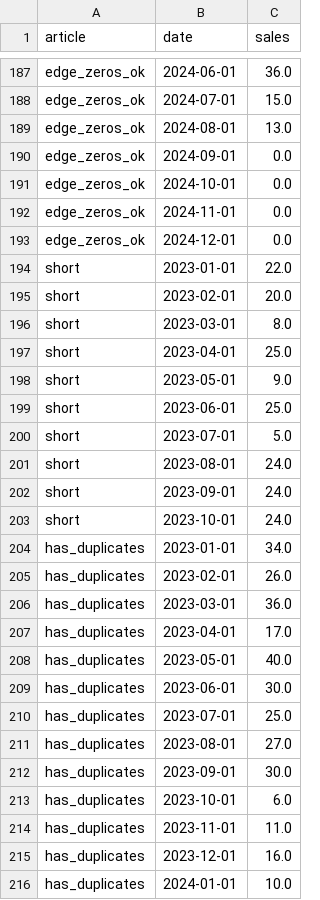
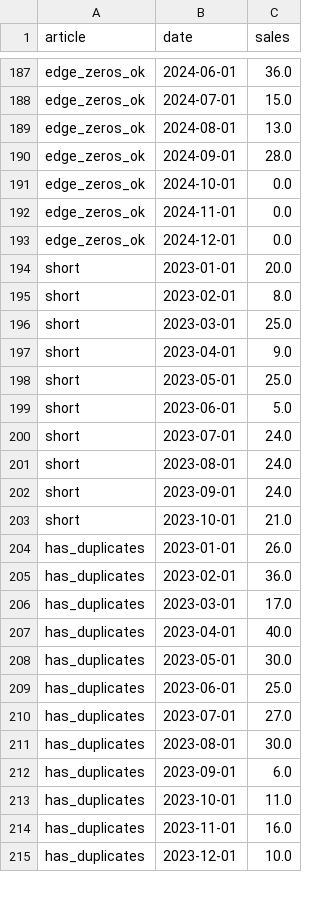
Before and after one commit to qdzzzxc/salecast, a CSV file: scripts/data/sample_ts.csv, drawn as a sheet; only a part is shown, gaps mark what is left out; the diff covers the shown part only.

```diff
--- a/scripts/data/sample_ts.csv
+++ b/scripts/data/sample_ts.csv
@@ -189,3 +189,3 @@ edge_zeros_ok,2024-07-01,15.0
 edge_zeros_ok,2024-08-01,13.0
-edge_zeros_ok,2024-09-01,0.0
+edge_zeros_ok,2024-09-01,28.0
 edge_zeros_ok,2024-10-01,0.0
@@ -193,24 +193,23 @@ edge_zeros_ok,2024-11-01,0.0
 edge_zeros_ok,2024-12-01,0.0
-short,2023-01-01,22.0
-short,2023-02-01,20.0
-short,2023-03-01,8.0
-short,2023-04-01,25.0
-short,2023-05-01,9.0
-short,2023-06-01,25.0
-short,2023-07-01,5.0
+short,2023-01-01,20.0
+short,2023-02-01,8.0
+short,2023-03-01,25.0
+short,2023-04-01,9.0
+short,2023-05-01,25.0
+short,2023-06-01,5.0
+short,2023-07-01,24.0
 short,2023-08-01,24.0
 short,2023-09-01,24.0
-short,2023-10-01,24.0
-has_duplicates,2023-01-01,34.0
-has_duplicates,2023-02-01,26.0
-has_duplicates,2023-03-01,36.0
-has_duplicates,2023-04-01,17.0
-has_duplicates,2023-05-01,40.0
-has_duplicates,2023-06-01,30.0
-has_duplicates,2023-07-01,25.0
-has_duplicates,2023-08-01,27.0
-has_duplicates,2023-09-01,30.0
-has_duplicates,2023-10-01,6.0
-has_duplicates,2023-11-01,11.0
-has_duplicates,2023-12-01,16.0
-has_duplicates,2024-01-01,10.0
+short,2023-10-01,21.0
+has_duplicates,2023-01-01,26.0
+has_duplicates,2023-02-01,36.0
+has_duplicates,2023-03-01,17.0
+has_duplicates,2023-04-01,40.0
+has_duplicates,2023-05-01,30.0
+has_duplicates,2023-06-01,25.0
+has_duplicates,2023-07-01,27.0
+has_duplicates,2023-08-01,30.0
+has_duplicates,2023-09-01,6.0
+has_duplicates,2023-10-01,11.0
+has_duplicates,2023-11-01,16.0
+has_duplicates,2023-12-01,10.0
```
Also changed, not shown: 1 added row and 41 edited cells elsewhere in this file, 5 other files.
